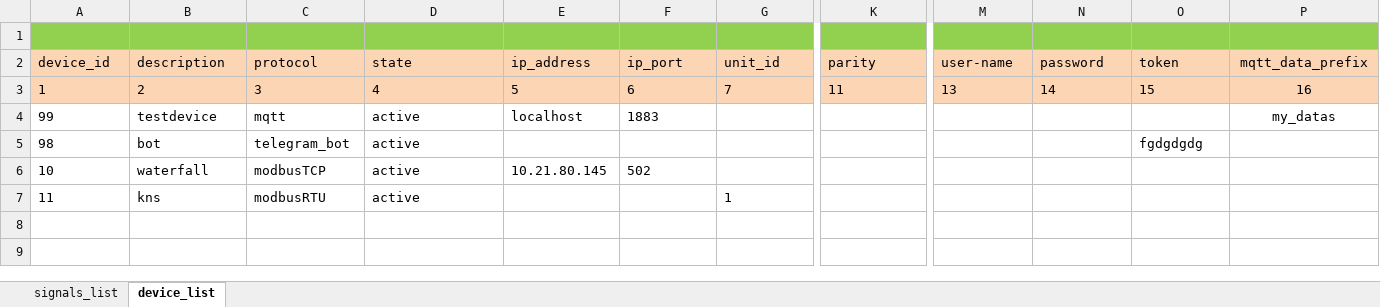
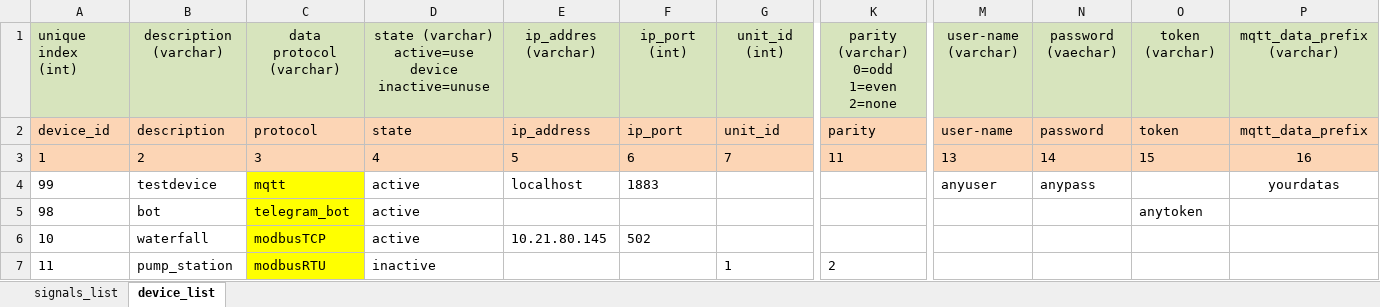
Before and after one commit to LutyiSan/L_System, an Excel workbook: scada_config.xlsx, sheet device_list, drawn as a sheet; only a part is shown, gaps mark what is left out; values as stored, in another font and other column widths than the file's, no borders; rows hold the shown columns only; the diff covers the shown part only; the diff names each change by its address in the sheet, - before the commit and + after, or states it on an @@ line.

```diff
--- a/scada_config.xlsx (sheet device_list)
+++ b/scada_config.xlsx (sheet device_list)
-row 1: (empty)
+row 1: unique index (int) | description (varchar) | data protocol (varchar) | state (varchar) active=use device inactive=unuse | ip_addres (varchar) | ip_port (int) | unit_id (int) | parity (varchar) 0=odd 1=even 2=none | user-name (varchar) | password (vaechar) | token (varchar) | mqtt_data_prefix (varchar)
-A1:P1 fill: #92D050
+A1:P1 fill: #D7E4BD
-C4:C7 fill: none
+C4:C7 fill: #FFFF00
-M4: (empty)
+M4: anyuser
-N4: (empty)
+N4: anypass
-P4: my_datas
+P4: yourdatas
-O5: fgdgdgdg
+O5: anytoken
-B7: kns
+B7: pump_station
-D7: active
+D7: inactive
-K7: (empty)
+K7: 2
```
Also changed, not shown: cell formats elsewhere in this sheet, sheet signals_list.
